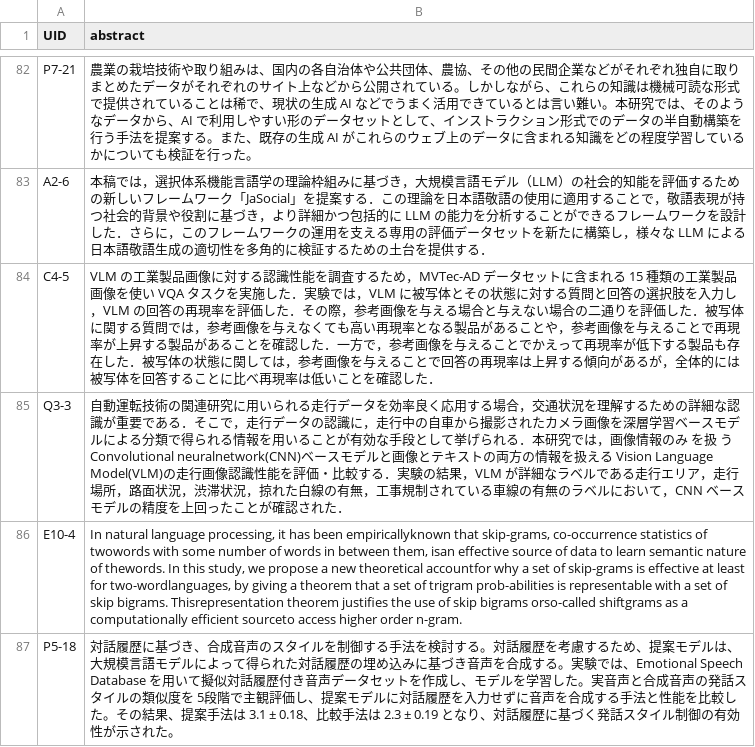
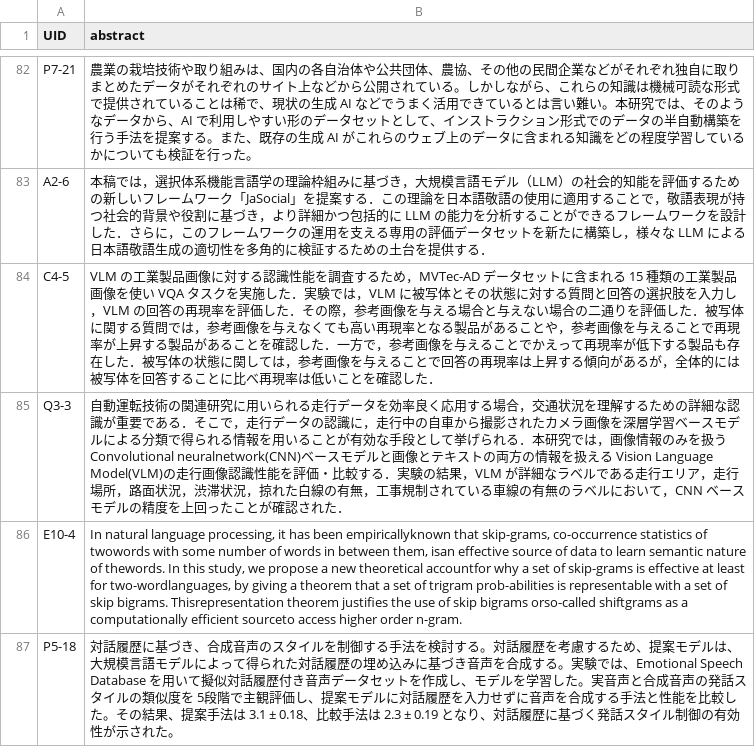
Before and after one commit to yuji96/miniconf, a CSV file: data/nlp_2025/data/abstract_manually_fixed-2025.csv, drawn as a sheet; only a part is shown, gaps mark what is left out; the diff covers the shown part only; the diff names each change by its address in the sheet, - before the commit and + after, or states it on an @@ line.

```diff
--- a/data/nlp_2025/data/abstract_manually_fixed-2025.csv
+++ b/data/nlp_2025/data/abstract_manually_fixed-2025.csv
-B85 (abstract): …情報のみ を扱 う Convolutional neuralnetwork(CNN)…
+B85 (abstract): …情報のみを扱う Convolutional neuralnetwork(CNN)…
```
Also changed, not shown: 23 edited cells elsewhere in this file.
